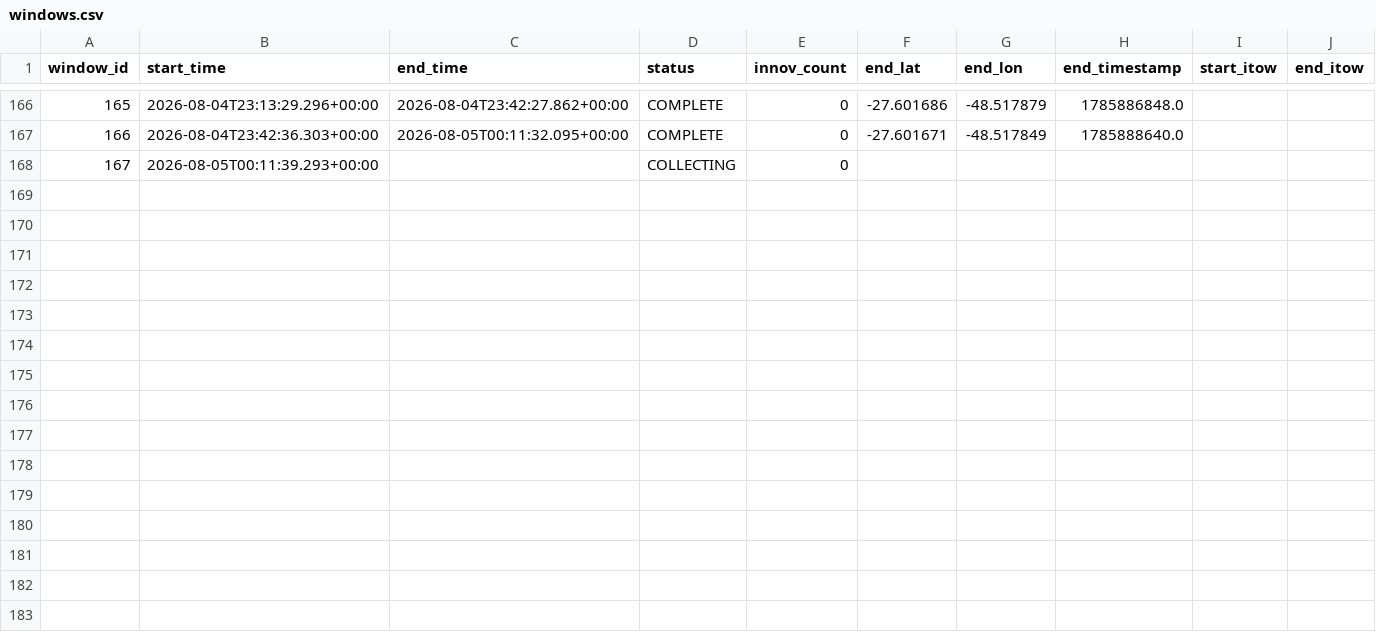
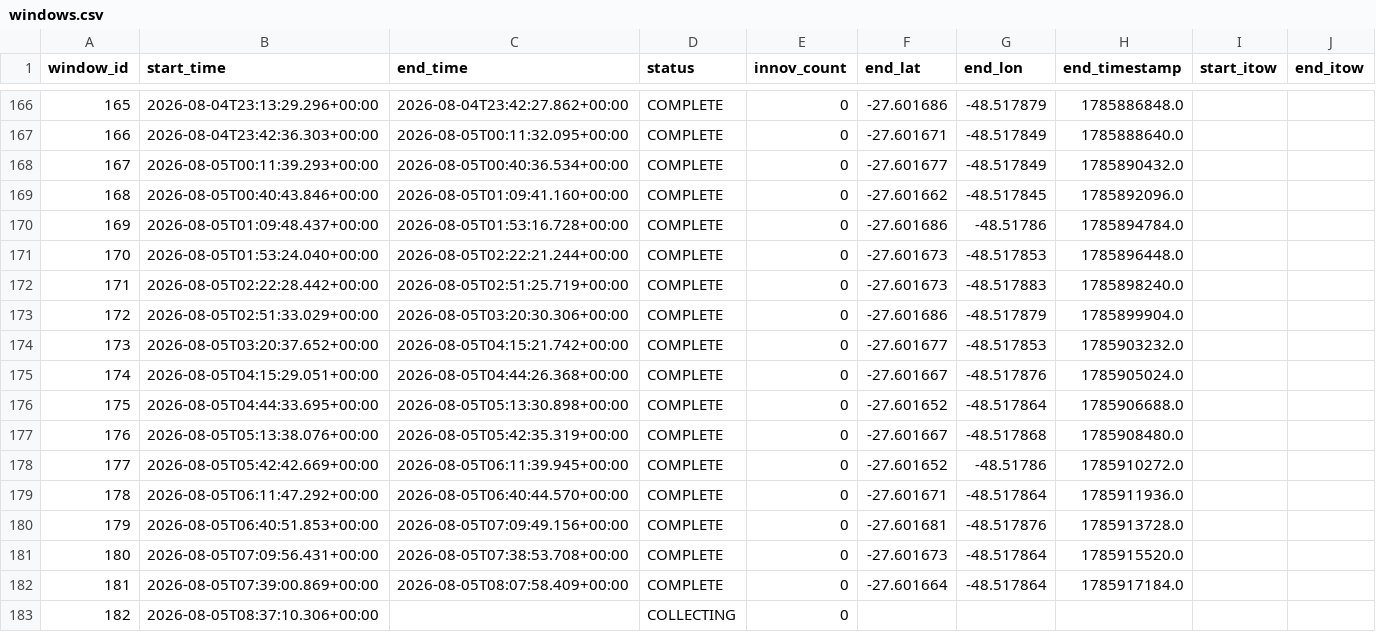
Before and after one commit to iandownie07/buoy-data, a CSV file: windows.csv, drawn as a sheet; only a part is shown, gaps mark what is left out; addresses are those after the commit; the diff names each change by its address in the sheet, - before the commit and + after, or states it on an @@ line.

```diff
--- a/windows.csv
+++ b/windows.csv
+row 168: 167 | 2026-08-05T00:11:39.293+00:00 | 2026-08-05T00:40:36.534+00:00 | COMPLETE | 0 | -27.601677 | -48.517849 | 1785890432.0
+row 169: 168 | 2026-08-05T00:40:43.846+00:00 | 2026-08-05T01:09:41.160+00:00 | COMPLETE | 0 | -27.601662 | -48.517845 | 1785892096.0
+row 170: 169 | 2026-08-05T01:09:48.437+00:00 | 2026-08-05T01:53:16.728+00:00 | COMPLETE | 0 | -27.601686 | -48.51786 | 1785894784.0
+row 171: 170 | 2026-08-05T01:53:24.040+00:00 | 2026-08-05T02:22:21.244+00:00 | COMPLETE | 0 | -27.601673 | -48.517853 | 1785896448.0
+row 172: 171 | 2026-08-05T02:22:28.442+00:00 | 2026-08-05T02:51:25.719+00:00 | COMPLETE | 0 | -27.601673 | -48.517883 | 1785898240.0
+row 173: 172 | 2026-08-05T02:51:33.029+00:00 | 2026-08-05T03:20:30.306+00:00 | COMPLETE | 0 | -27.601686 | -48.517879 | 1785899904.0
+row 174: 173 | 2026-08-05T03:20:37.652+00:00 | 2026-08-05T04:15:21.742+00:00 | COMPLETE | 0 | -27.601677 | -48.517853 | 1785903232.0
+row 175: 174 | 2026-08-05T04:15:29.051+00:00 | 2026-08-05T04:44:26.368+00:00 | COMPLETE | 0 | -27.601667 | -48.517876 | 1785905024.0
+row 176: 175 | 2026-08-05T04:44:33.695+00:00 | 2026-08-05T05:13:30.898+00:00 | COMPLETE | 0 | -27.601652 | -48.517864 | 1785906688.0
+row 177: 176 | 2026-08-05T05:13:38.076+00:00 | 2026-08-05T05:42:35.319+00:00 | COMPLETE | 0 | -27.601667 | -48.517868 | 1785908480.0
+row 178: 177 | 2026-08-05T05:42:42.669+00:00 | 2026-08-05T06:11:39.945+00:00 | COMPLETE | 0 | -27.601652 | -48.51786 | 1785910272.0
+row 179: 178 | 2026-08-05T06:11:47.292+00:00 | 2026-08-05T06:40:44.570+00:00 | COMPLETE | 0 | -27.601671 | -48.517864 | 1785911936.0
+row 180: 179 | 2026-08-05T06:40:51.853+00:00 | 2026-08-05T07:09:49.156+00:00 | COMPLETE | 0 | -27.601681 | -48.517876 | 1785913728.0
+row 181: 180 | 2026-08-05T07:09:56.431+00:00 | 2026-08-05T07:38:53.708+00:00 | COMPLETE | 0 | -27.601673 | -48.517864 | 1785915520.0
+row 182: 181 | 2026-08-05T07:39:00.869+00:00 | 2026-08-05T08:07:58.409+00:00 | COMPLETE | 0 | -27.601664 | -48.517864 | 1785917184.0
@@ column A (window_id) renumbered from row 183 down @@
-B183 (start_time): 2026-08-05T00:11:39.293+00:00
+B183 (start_time): 2026-08-05T08:37:10.306+00:00
```
Also changed, not shown: power_history.csv, wave_results.csv, 2 other files.
